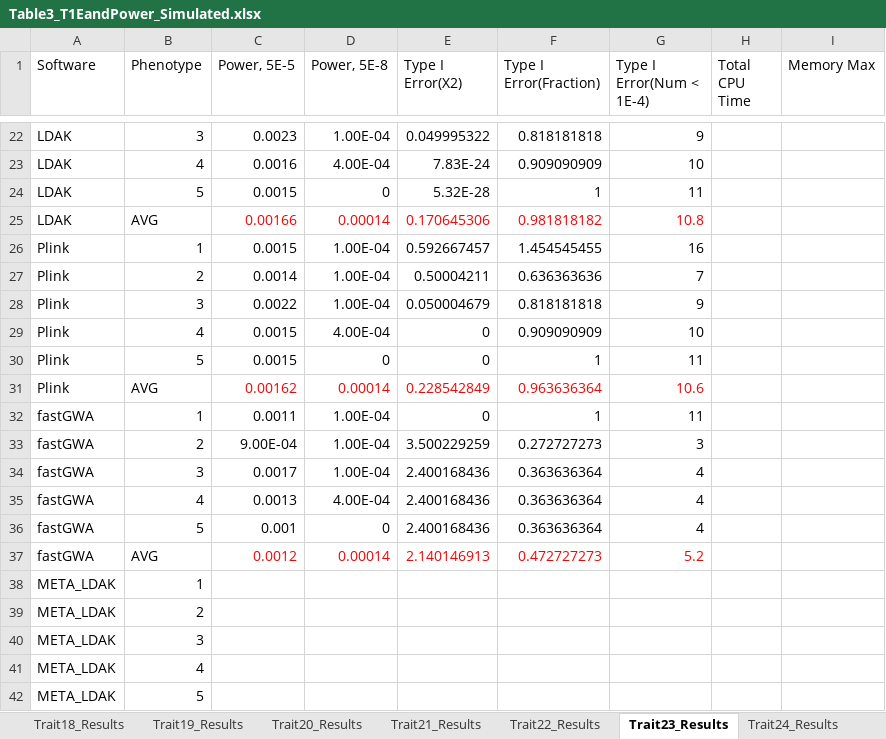
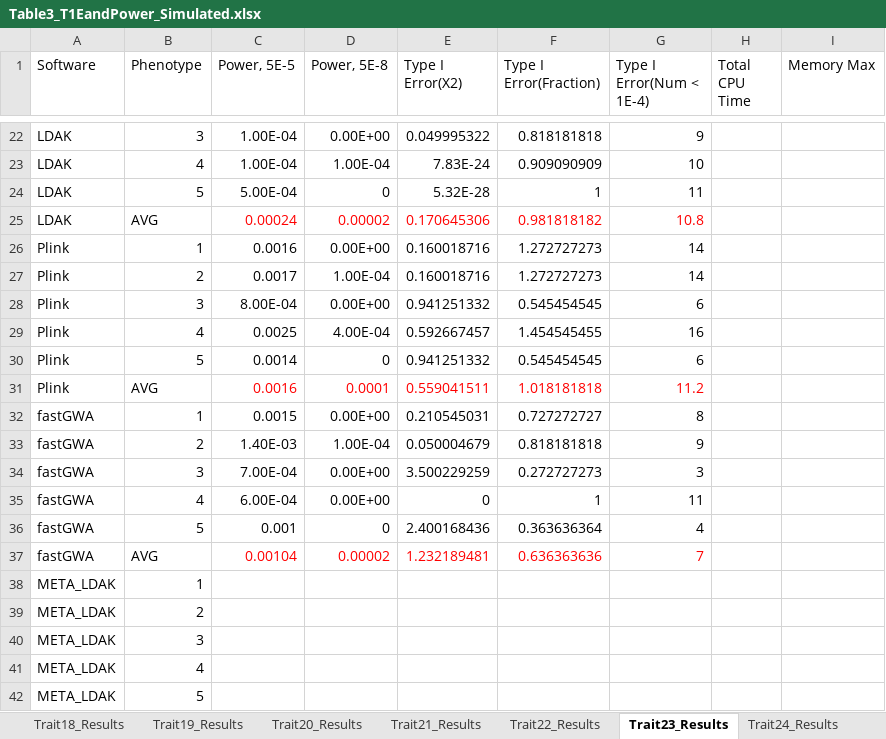
Before and after one commit to KirakiraZLY/An-evaluation-of-software-for-performing-GWAS-mixed-model-association-analysis, an Excel workbook: Tables/Table3_T1EandPower_Simulated.xlsx, sheet Trait23_Results, drawn as a sheet; only a part is shown, gaps mark what is left out; values as stored, in another font and other column widths than the file's, no borders; removed rows and columns are numbered as before the commit, all else as after; the diff covers the shown part only; the diff names each change by its address in the sheet, - before the commit and + after, or states it on an @@ line.

Commit message:
Update Table3_T1EandPower_Simulated.xlsx

```diff
--- a/Tables/Table3_T1EandPower_Simulated.xlsx (sheet Trait23_Results)
+++ b/Tables/Table3_T1EandPower_Simulated.xlsx (sheet Trait23_Results)
-C22 (Power, 5E-5): 0.0023
+C22 (Power, 5E-5): 1.00E-04
-D22 (Power, 5E-8): 1.00E-04
+D22 (Power, 5E-8): 0.00E+00
-C23 (Power, 5E-5): 0.0016
+C23 (Power, 5E-5): 1.00E-04
-D23 (Power, 5E-8): 4.00E-04
+D23 (Power, 5E-8): 1.00E-04
-C24 (Power, 5E-5): 0.0015
+C24 (Power, 5E-5): 5.00E-04
-C25 (Power, 5E-5): 0.00166
+C25 (Power, 5E-5): 0.00024
-D25 (Power, 5E-8): 0.00014
+D25 (Power, 5E-8): 0.00002
+row 26: Plink | 1 | 0.0016 | 0.00E+00 | 0.160018716 | 1.272727273 | 14
+row 27: Plink | 2 | 0.0017 | 1.00E-04 | 0.160018716 | 1.272727273 | 14
+row 28: Plink | 3 | 8.00E-04 | 0.00E+00 | 0.941251332 | 0.545454545 | 6
-B29 (Phenotype): 1
+B29 (Phenotype): 4
-C29 (Power, 5E-5): 0.0015
+C29 (Power, 5E-5): 0.0025
-D29 (Power, 5E-8): 1.00E-04
+D29 (Power, 5E-8): 4.00E-04
-row 27: Plink | 2 | 0.0014 | 1.00E-04 | 0.50004211 | 0.636363636 | 7
-row 28: Plink | 3 | 0.0022 | 1.00E-04 | 0.050004679 | 0.818181818 | 9
-row 29: Plink | 4 | 0.0015 | 4.00E-04 | 0 | 0.909090909 | 10
-C30 (Power, 5E-5): 0.0015
+C30 (Power, 5E-5): 0.0014
-E30 (Type I Error(X2)): 0
+E30 (Type I Error(X2)): 0.941251332
-F30 (Type I Error(Fraction)): 1
+F30 (Type I Error(Fraction)): 0.545454545
-G30 (Type I Error(Num < 1E-4)): 11
+G30 (Type I Error(Num < 1E-4)): 6
-row 31: Plink | AVG | 0.00162 | 0.00014 | 0.228542849 | 0.963636364 | 10.6
-row 32: fastGWA | 1 | 0.0011 | 1.00E-04 | 0 | 1 | 11
+row 31: Plink | AVG | 0.0016 | 0.0001 | 0.559041511 | 1.018181818 | 11.2
+row 32: fastGWA | 1 | 0.0015 | 0.00E+00 | 0.210545031 | 0.727272727 | 8
+row 33: fastGWA | 2 | 1.40E-03 | 1.00E-04 | 0.050004679 | 0.818181818 | 9
-B34 (Phenotype): 2
+B34 (Phenotype): 3
-C34 (Power, 5E-5): 9.00E-04
+C34 (Power, 5E-5): 7.00E-04
-D34 (Power, 5E-8): 1.00E-04
+D34 (Power, 5E-8): 0.00E+00
-row 34: fastGWA | 3 | 0.0017 | 1.00E-04 | 2.400168436 | 0.363636364 | 4
-row 35: fastGWA | 4 | 0.0013 | 4.00E-04 | 2.400168436 | 0.363636364 | 4
+row 35: fastGWA | 4 | 6.00E-04 | 0.00E+00 | 0 | 1 | 11
-row 37: fastGWA | AVG | 0.0012 | 0.00014 | 2.140146913 | 0.472727273 | 5.2
+row 37: fastGWA | AVG | 0.00104 | 0.00002 | 1.232189481 | 0.636363636 | 7
```
Also changed, not shown: 9 added rows, 9 removed rows and 36 edited cells elsewhere in this sheet, sheet Trait24_Results, sheet Trait22_Results.
